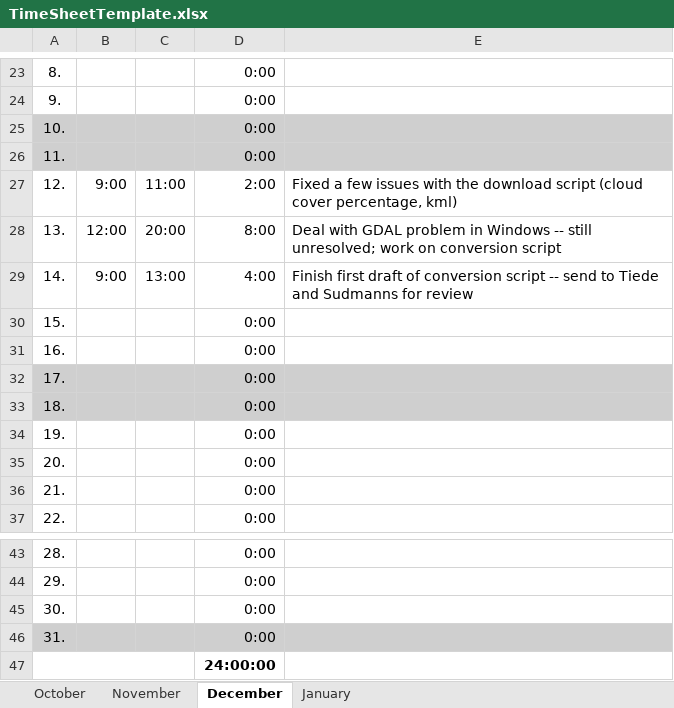
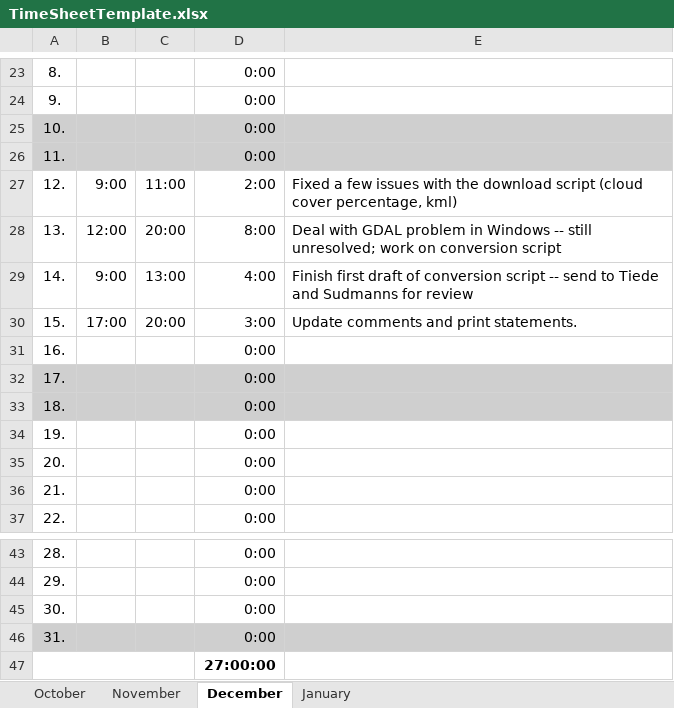
Before and after one commit to augustinh22/AIQ, an Excel workbook: TimeSheetTemplate.xlsx, sheet December, drawn as a sheet; only a part is shown, gaps mark what is left out; values as stored, in another font and other column widths than the file's, no borders; the diff names each change by its address in the sheet, - before the commit and + after, or states it on an @@ line.

Commit message:
Updated to 17.12.16

```diff
--- a/TimeSheetTemplate.xlsx (sheet December)
+++ b/TimeSheetTemplate.xlsx (sheet December)
-B30: (empty)
+B30: 17:00
-C30: (empty)
+C30: 20:00
-D30: 0:00
+D30: 3:00
-E30: (empty)
+E30: Update comments and print statements.
-D47: 24:00:00
+D47: 27:00:00
```
